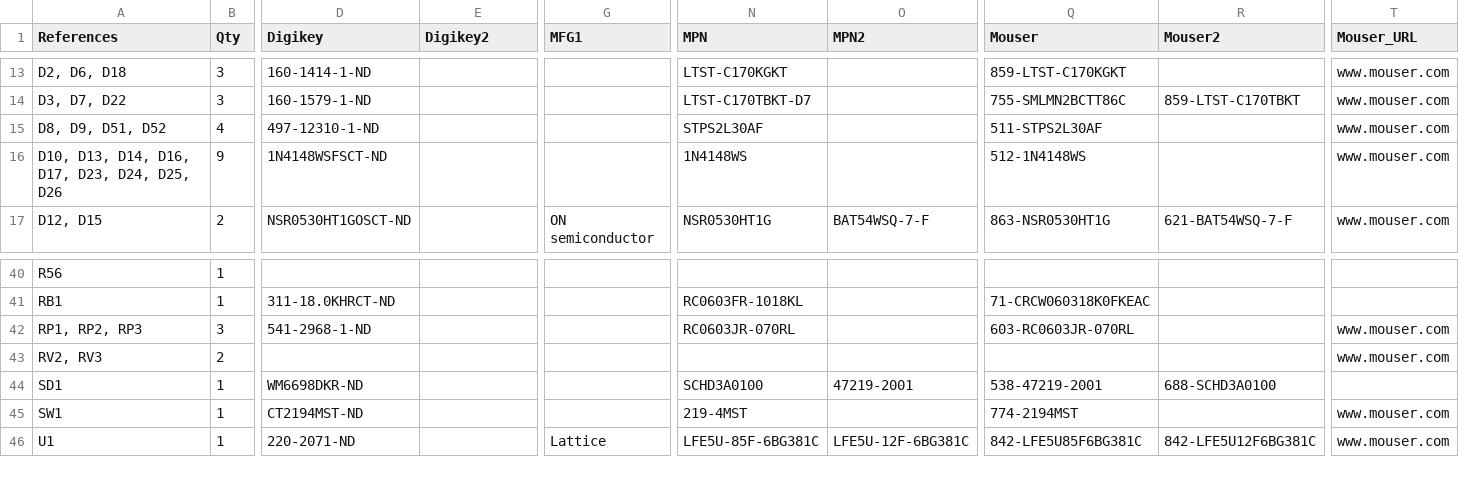
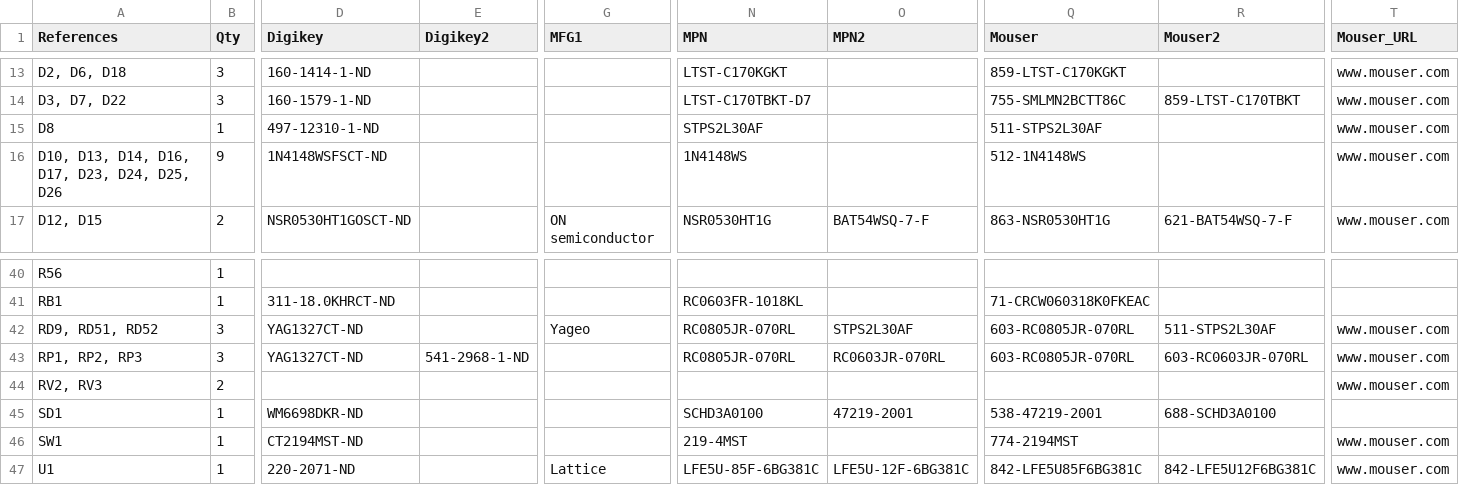
Before and after one commit to emard/ulx3s, a TSV file: 1-click-bom.tsv, drawn as a sheet; only a part is shown, gaps mark what is left out; addresses are those after the commit; rows hold the shown columns only; the diff names each change by its address in the sheet, - before the commit and + after, or states it on an @@ line.

```diff
--- a/1-click-bom.tsv
+++ b/1-click-bom.tsv
-A15 (References): D8, D9, D51, D52
+A15 (References): D8
-B15 (Qty): 4
+B15 (Qty): 1
+row 42: RD9, RD51, RD52 | 3 | YAG1327CT-ND |  | Yageo | RC0805JR-070RL | STPS2L30AF | 603-RC0805JR-070RL | 511-STPS2L30AF | www.mouser.com
-D43 (Digikey): 541-2968-1-ND
+D43 (Digikey): YAG1327CT-ND
-E43 (Digikey2): (empty)
+E43 (Digikey2): 541-2968-1-ND
-N43 (MPN): RC0603JR-070RL
+N43 (MPN): RC0805JR-070RL
-O43 (MPN2): (empty)
+O43 (MPN2): RC0603JR-070RL
-Q43 (Mouser): 603-RC0603JR-070RL
+Q43 (Mouser): 603-RC0805JR-070RL
-R43 (Mouser2): (empty)
+R43 (Mouser2): 603-RC0603JR-070RL
```
Also changed, not shown: doc/ulx3s_bom.csv.
